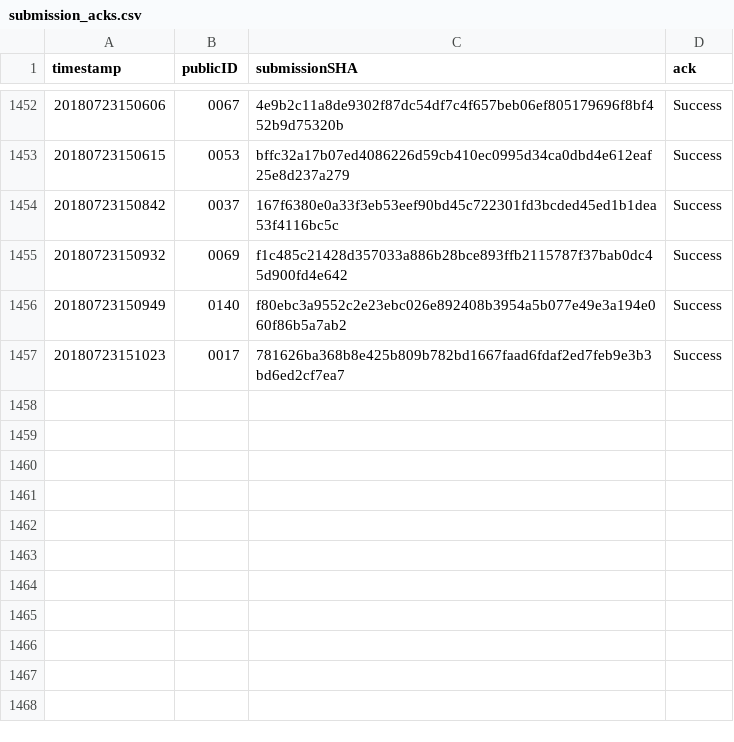
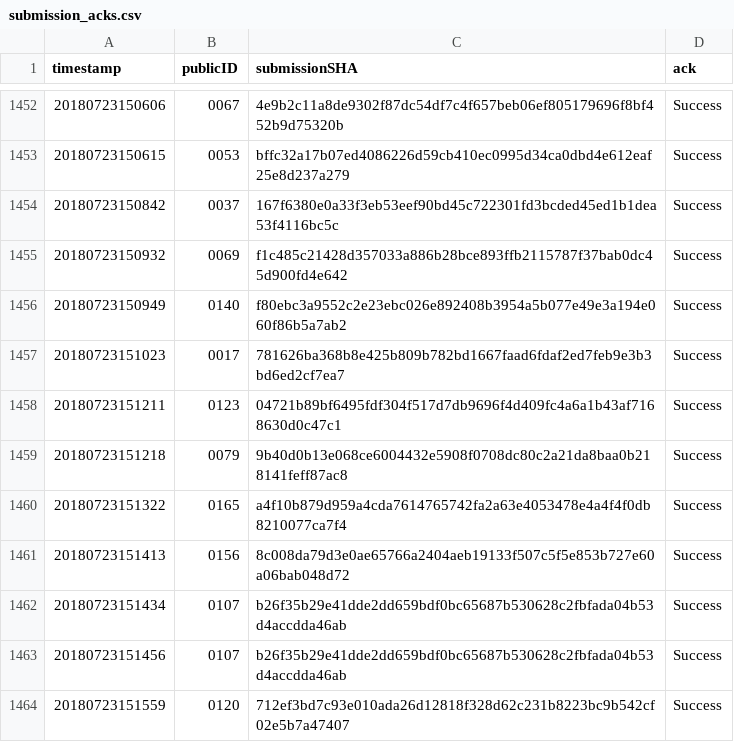
Before and after one commit to icfpcontest2018/icfpcontest2018.github.io, a CSV file: _data/submission_acks.csv, drawn as a sheet; only a part is shown, gaps mark what is left out.

Commit message:
Update submission_acks.

```diff
--- a/_data/submission_acks.csv
+++ b/_data/submission_acks.csv
@@ -1457 +1457,8 @@ timestamp,publicID,submissionSHA,ack
 20180723151023,0017,781626ba368b8e425b809b782bd1667faad6fdaf2ed7feb9e3b3bd6ed2cf7ea7,"Success"
+20180723151211,0123,04721b89bf6495fdf304f517d7db9696f4d409fc4a6a1b43af7168630d0c47c1,"Success"
+20180723151218,0079,9b40d0b13e068ce6004432e5908f0708dc80c2a21da8baa0b218141feff87ac8,"Success"
+20180723151322,0165,a4f10b879d959a4cda7614765742fa2a63e4053478e4a4f4f0db8210077ca7f4,"Success"
+20180723151413,0156,8c008da79d3e0ae65766a2404aeb19133f507c5f5e853b727e60a06bab048d72,"Success"
+20180723151434,0107,b26f35b29e41dde2dd659bdf0bc65687b530628c2fbfada04b53d4accdda46ab,"Success"
+20180723151456,0107,b26f35b29e41dde2dd659bdf0bc65687b530628c2fbfada04b53d4accdda46ab,"Success"
+20180723151559,0120,712ef3bd7c93e010ada26d12818f328d62c231b8223bc9b542cf02e5b7a47407,"Success"
```
